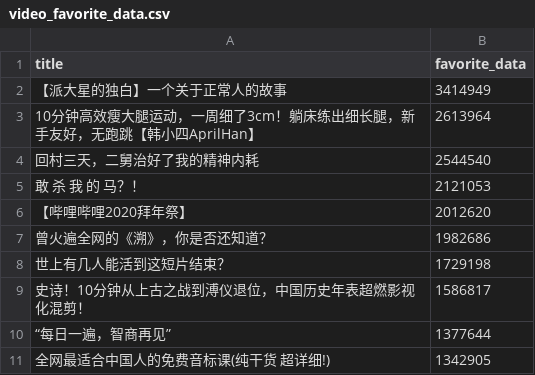
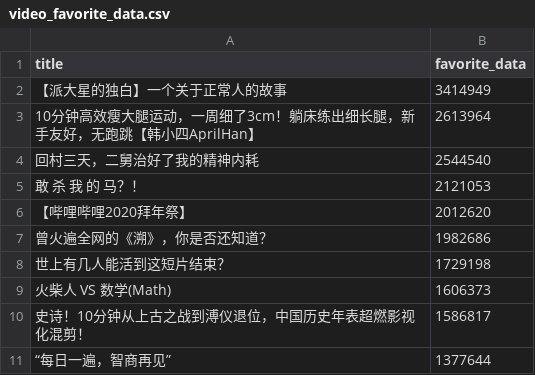
Before and after one commit to vanJker/BigData, a CSV file: static/video_favorite_data.csv, drawn as a sheet.

```diff
--- a/static/video_favorite_data.csv
+++ b/static/video_favorite_data.csv
@@ -8,4 +8,4 @@ title,favorite_data
 世上有几人能活到这短片结束？,1729198
+火柴人 VS 数学(Math),1606373
 史诗！10分钟从上古之战到溥仪退位，中国历史年表超燃影视化混剪！,1586817
 “每日一遍，智商再见”,1377644
-全网最适合中国人的免费音标课(纯干货  超详细!),1342905
```
Also changed, not shown: static/desc_word.csv, static/rcmd_reason_word.csv, 25 other files.
